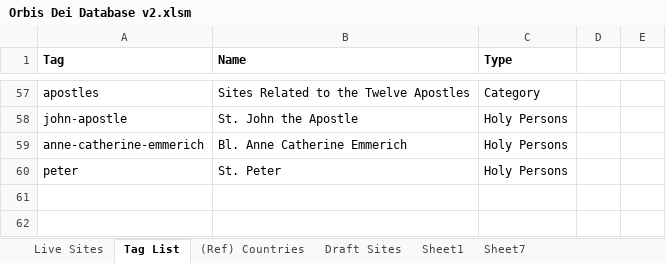
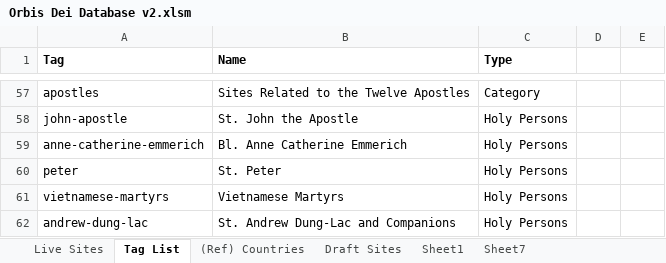
Before and after one commit to orbis-dei/orbis-dei.github.io, an Excel workbook: Orbis Dei Database v2.xlsm, sheet Tag List, drawn as a sheet; only a part is shown, gaps mark what is left out; values as stored, in another font and other column widths than the file's, no borders; the diff names each change by its address in the sheet, - before the commit and + after, or states it on an @@ line.

```diff
--- a/Orbis Dei Database v2.xlsm (sheet Tag List)
+++ b/Orbis Dei Database v2.xlsm (sheet Tag List)
+row 61: vietnamese-martyrs | Vietnamese Martyrs | Holy Persons
+row 62: andrew-dung-lac | St. Andrew Dung-Lac and Companions | Holy Persons
```
Also changed, not shown: sheet Live Sites.
